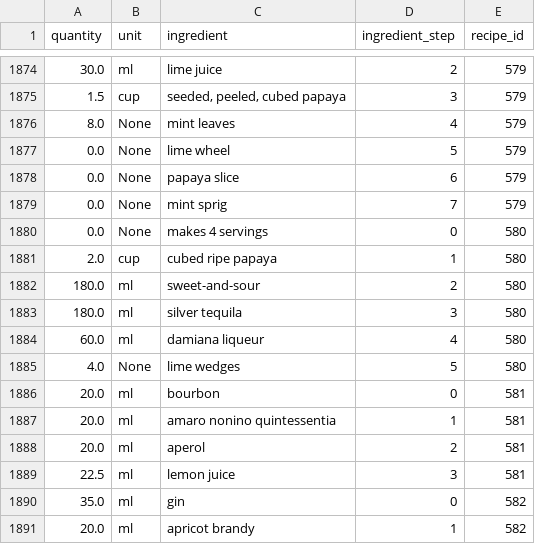
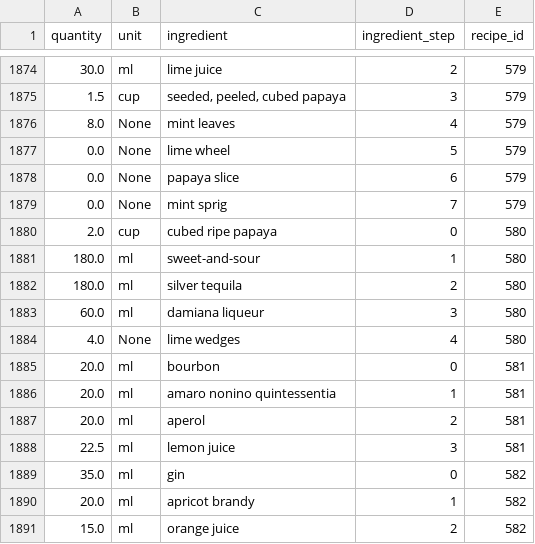
Before and after one commit to CSergiy/AI-Cocktails, a CSV file: Notebooks/old_index_clean_df.csv, drawn as a sheet; only a part is shown, gaps mark what is left out; the shorter side is filled out with more unchanged rows.

```diff
--- a/Notebooks/old_index_clean_df.csv
+++ b/Notebooks/old_index_clean_df.csv
@@ -1879,8 +1879,7 @@ quantity,unit,ingredient,ingredient_step,recipe_id
 0.0,None,mint sprig,7,579
-0.0,None,makes 4 servings,0,580
-2.0,cup,cubed ripe papaya,1,580
-180.0,ml,sweet-and-sour,2,580
-180.0,ml,silver tequila,3,580
-60.0,ml,damiana liqueur,4,580
-4.0,None,lime wedges,5,580
+2.0,cup,cubed ripe papaya,0,580
+180.0,ml,sweet-and-sour,1,580
+180.0,ml,silver tequila,2,580
+60.0,ml,damiana liqueur,3,580
+4.0,None,lime wedges,4,580
 20.0,ml,bourbon,0,581
```
Also changed, not shown: 1 other file.
